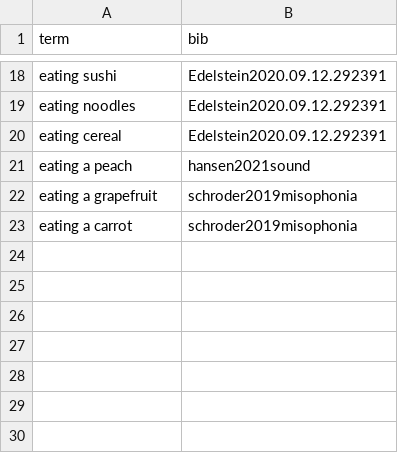
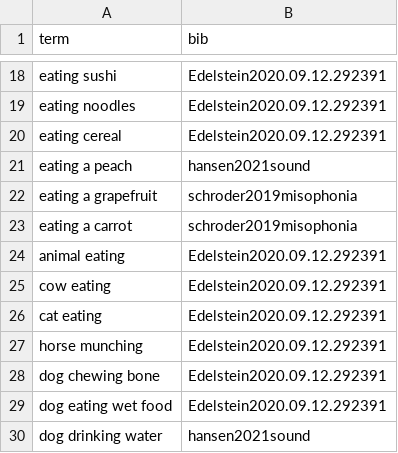
Before and after one commit to miso-sound/miso-sound-taxonomy, a CSV file: terms_from_literature.csv, drawn as a sheet; only a part is shown, gaps mark what is left out.

Commit message:
Update terms_from_literature.csv

```diff
--- a/terms_from_literature.csv
+++ b/terms_from_literature.csv
@@ -23 +23,8 @@ eating a grapefruit,schroder2019misophonia
 eating a carrot,schroder2019misophonia
+animal eating,Edelstein2020.09.12.292391
+cow eating,Edelstein2020.09.12.292391
+cat eating,Edelstein2020.09.12.292391
+horse munching,Edelstein2020.09.12.292391
+dog chewing bone,Edelstein2020.09.12.292391
+dog eating wet food,Edelstein2020.09.12.292391
+dog drinking water,hansen2021sound
```
